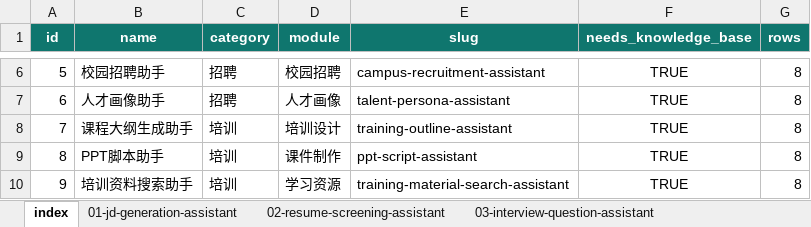
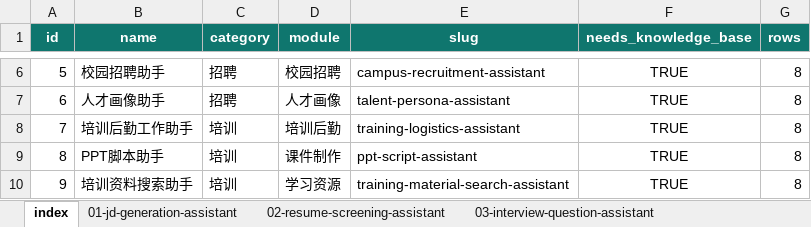
Before and after one commit to xjtulijiagui-max/lijiagui, an Excel workbook: hragent/downloads/hragent-synthetic-data.xlsx, sheet index, drawn as a sheet; only a part is shown, gaps mark what is left out; values as stored, in another font and other column widths than the file's, no borders; the diff names each change by its address in the sheet, - before the commit and + after, or states it on an @@ line.

```diff
--- a/hragent/downloads/hragent-synthetic-data.xlsx (sheet index)
+++ b/hragent/downloads/hragent-synthetic-data.xlsx (sheet index)
-B8 (name): 课程大纲生成助手
+B8 (name): 培训后勤工作助手
-D8 (module): 培训设计
+D8 (module): 培训后勤
-E8 (slug): training-outline-assistant
+E8 (slug): training-logistics-assistant
```
Also changed, not shown: sheet 07-training-logistics-assistant, other sheet tabs, 5 other files.
